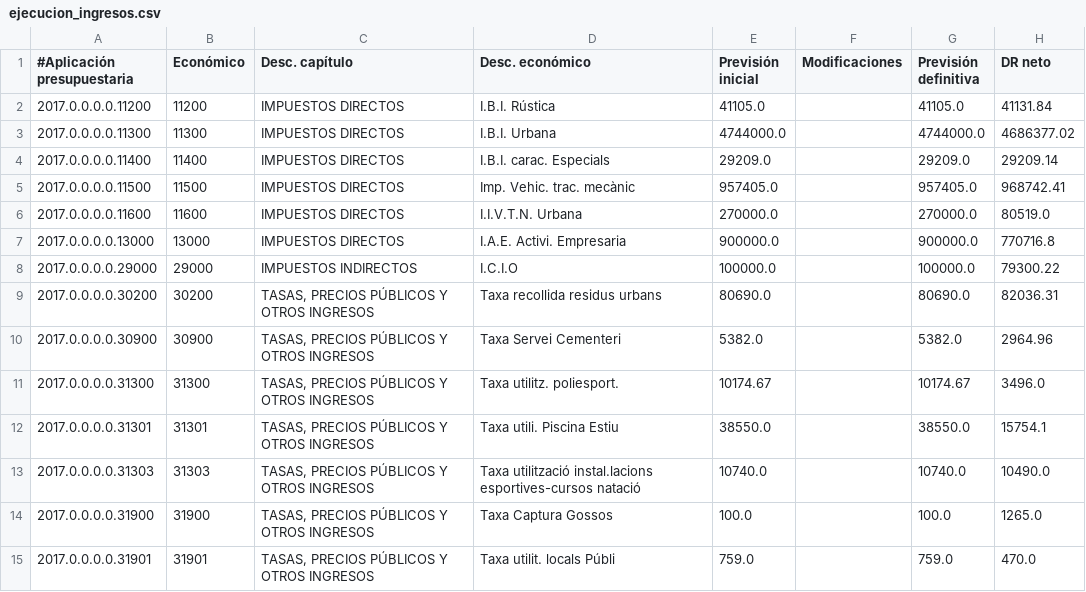
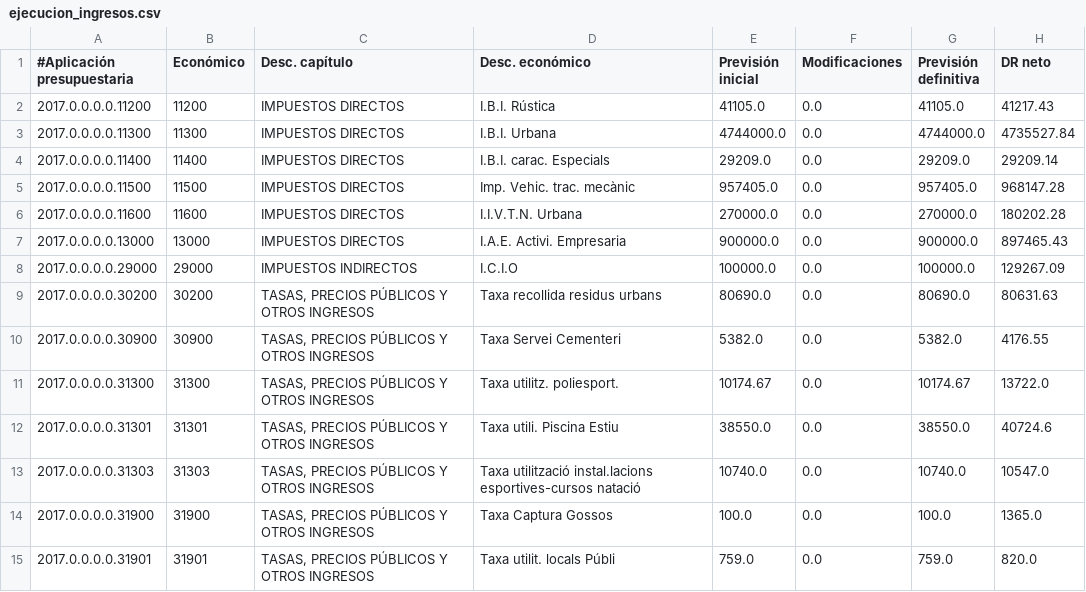
Before and after one commit to civio/presupuesto-silla, a CSV file: data/ca/municipio/2017/ejecucion_ingresos.csv, drawn as a sheet; only a part is shown; the diff covers the shown part only.

Commit message:
Update 2017 budget data
civio/presupuesto-management#750

```diff
--- a/data/ca/municipio/2017/ejecucion_ingresos.csv
+++ b/data/ca/municipio/2017/ejecucion_ingresos.csv
@@ -1,15 +1,15 @@
 #Aplicación presupuestaria,Económico,Desc. capítulo,Desc. económico,Previsión inicial,Modificaciones,Previsión definitiva,DR neto
-2017.0.0.0.0.11200,11200,IMPUESTOS DIRECTOS,I.B.I. Rústica,41105.0,,41105.0,41131.84
-2017.0.0.0.0.11300,11300,IMPUESTOS DIRECTOS,I.B.I. Urbana,4744000.0,,4744000.0,4686377.02
-2017.0.0.0.0.11400,11400,IMPUESTOS DIRECTOS,I.B.I. carac. Especials,29209.0,,29209.0,29209.14
-2017.0.0.0.0.11500,11500,IMPUESTOS DIRECTOS,Imp. Vehic. trac. mecànic,957405.0,,957405.0,968742.41
-2017.0.0.0.0.11600,11600,IMPUESTOS DIRECTOS,I.I.V.T.N. Urbana,270000.0,,270000.0,80519.0
-2017.0.0.0.0.13000,13000,IMPUESTOS DIRECTOS,I.A.E. Activi. Empresaria,900000.0,,900000.0,770716.8
-2017.0.0.0.0.29000,29000,IMPUESTOS INDIRECTOS,I.C.I.O,100000.0,,100000.0,79300.22
-2017.0.0.0.0.30200,30200,"TASAS, PRECIOS PÚBLICOS Y OTROS INGRESOS",Taxa recollida residus urbans,80690.0,,80690.0,82036.31
-2017.0.0.0.0.30900,30900,"TASAS, PRECIOS PÚBLICOS Y OTROS INGRESOS",Taxa Servei Cementeri,5382.0,,5382.0,2964.96
-2017.0.0.0.0.31300,31300,"TASAS, PRECIOS PÚBLICOS Y OTROS INGRESOS",Taxa utilitz. poliesport.,10174.67,,10174.67,3496.0
-2017.0.0.0.0.31301,31301,"TASAS, PRECIOS PÚBLICOS Y OTROS INGRESOS",Taxa utili. Piscina Estiu,38550.0,,38550.0,15754.1
-2017.0.0.0.0.31303,31303,"TASAS, PRECIOS PÚBLICOS Y OTROS INGRESOS",Taxa utilització instal.lacions esportives-cursos natació,10740.0,,10740.0,10490.0
-2017.0.0.0.0.31900,31900,"TASAS, PRECIOS PÚBLICOS Y OTROS INGRESOS",Taxa Captura Gossos,100.0,,100.0,1265.0
-2017.0.0.0.0.31901,31901,"TASAS, PRECIOS PÚBLICOS Y OTROS INGRESOS",Taxa utilit. locals Públi,759.0,,759.0,470.0
+2017.0.0.0.0.11200,11200,IMPUESTOS DIRECTOS,I.B.I. Rústica,41105.0,0.0,41105.0,41217.43
+2017.0.0.0.0.11300,11300,IMPUESTOS DIRECTOS,I.B.I. Urbana,4744000.0,0.0,4744000.0,4735527.84
+2017.0.0.0.0.11400,11400,IMPUESTOS DIRECTOS,I.B.I. carac. Especials,29209.0,0.0,29209.0,29209.14
+2017.0.0.0.0.11500,11500,IMPUESTOS DIRECTOS,Imp. Vehic. trac. mecànic,957405.0,0.0,957405.0,968147.28
+2017.0.0.0.0.11600,11600,IMPUESTOS DIRECTOS,I.I.V.T.N. Urbana,270000.0,0.0,270000.0,180202.28
+2017.0.0.0.0.13000,13000,IMPUESTOS DIRECTOS,I.A.E. Activi. Empresaria,900000.0,0.0,900000.0,897465.43
+2017.0.0.0.0.29000,29000,IMPUESTOS INDIRECTOS,I.C.I.O,100000.0,0.0,100000.0,129267.09
+2017.0.0.0.0.30200,30200,"TASAS, PRECIOS PÚBLICOS Y OTROS INGRESOS",Taxa recollida residus urbans,80690.0,0.0,80690.0,80631.63
+2017.0.0.0.0.30900,30900,"TASAS, PRECIOS PÚBLICOS Y OTROS INGRESOS",Taxa Servei Cementeri,5382.0,0.0,5382.0,4176.55
+2017.0.0.0.0.31300,31300,"TASAS, PRECIOS PÚBLICOS Y OTROS INGRESOS",Taxa utilitz. poliesport.,10174.67,0.0,10174.67,13722.0
+2017.0.0.0.0.31301,31301,"TASAS, PRECIOS PÚBLICOS Y OTROS INGRESOS",Taxa utili. Piscina Estiu,38550.0,0.0,38550.0,40724.6
+2017.0.0.0.0.31303,31303,"TASAS, PRECIOS PÚBLICOS Y OTROS INGRESOS",Taxa utilització instal.lacions esportives-cursos natació,10740.0,0.0,10740.0,10547.0
+2017.0.0.0.0.31900,31900,"TASAS, PRECIOS PÚBLICOS Y OTROS INGRESOS",Taxa Captura Gossos,100.0,0.0,100.0,1365.0
+2017.0.0.0.0.31901,31901,"TASAS, PRECIOS PÚBLICOS Y OTROS INGRESOS",Taxa utilit. locals Públi,759.0,0.0,759.0,820.0
```
Also changed, not shown: 3 added rows and 109 edited cells elsewhere in this file, data/ca/municipio/2017/ingresos.csv, data/es/municipio/2017/ejecucion_ingresos.csv, 6 other files.
